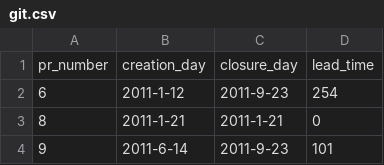
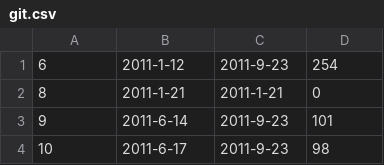
Before and after one commit to rpsene/gh-data-analyses, a CSV file: data-set/git.csv, drawn as a sheet; only a part is shown; the shorter side is filled out with more unchanged rows.

Commit message:
Update git.csv

```diff
--- a/data-set/git.csv
+++ b/data-set/git.csv
@@ -1,2 +1 @@
-pr_number,creation_day,closure_day,lead_time
 6,2011-1-12,2011-9-23,254
```
